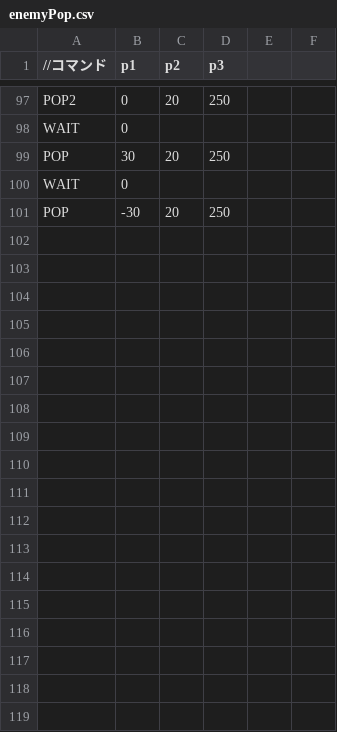
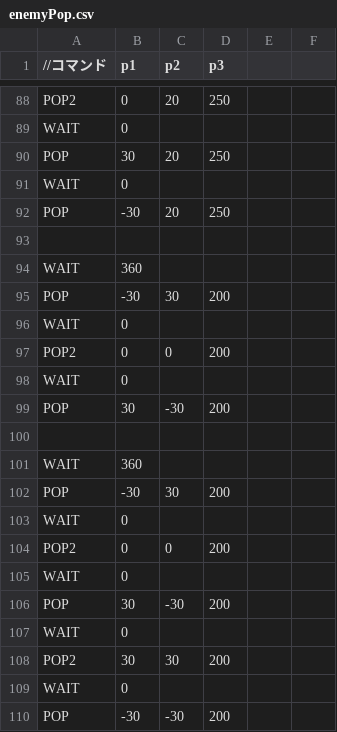
Before and after one commit to kKatsumatAa/MeshiEngine, a CSV file: Resources/enemyPop.csv, drawn as a sheet; only a part is shown, gaps mark what is left out; the diff covers the shown part only.

Commit message:
敵csvいじった

```diff
--- a/Resources/enemyPop.csv
+++ b/Resources/enemyPop.csv
@@ -101 +92,19 @@ WAIT,0,,
 POP,-30,20,250
+
+WAIT,360,,
+POP,-30,30,200
+WAIT,0,,
+POP2,0,0,200
+WAIT,0,,
+POP,30,-30,200
+
+WAIT,360,,
+POP,-30,30,200
+WAIT,0,,
+POP2,0,0,200
+WAIT,0,,
+POP,30,-30,200
+WAIT,0,,
+POP2,30,30,200
+WAIT,0,,
+POP,-30,-30,200
```
Also changed, not shown: 6 removed rows elsewhere in this file.
